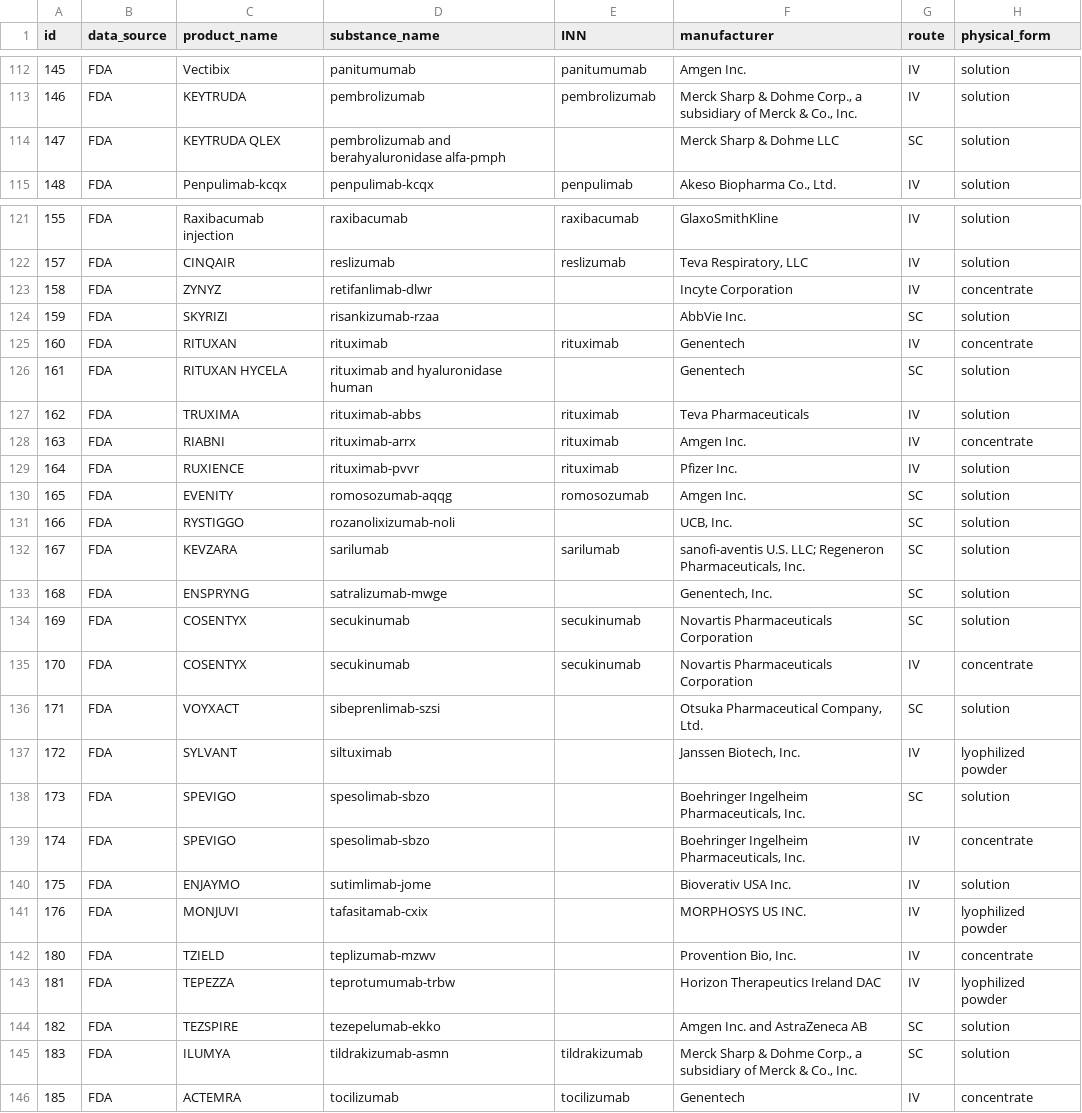
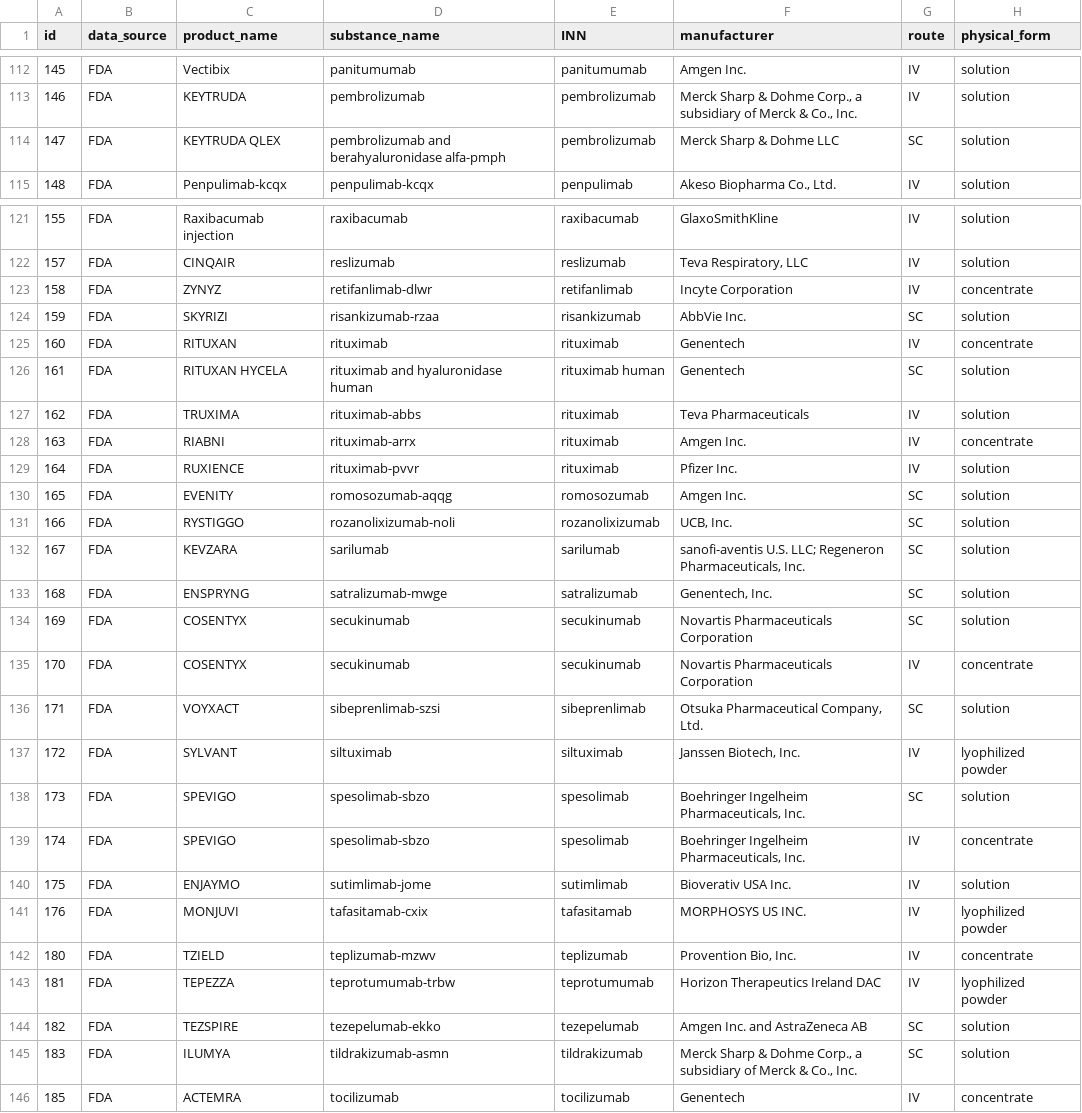
Before and after one commit to STARG-LEE/abswitch-mab-dashboard, a CSV file: abswitch_v2_export.csv, drawn as a sheet; only a part is shown, gaps mark what is left out; the diff covers the shown part only; the diff names each change by its address in the sheet, - before the commit and + after, or states it on an @@ line.

```diff
--- a/abswitch_v2_export.csv
+++ b/abswitch_v2_export.csv
-E114 (INN): (empty)
+E114 (INN): pembrolizumab
-E123 (INN): (empty)
+E123 (INN): retifanlimab
-E124 (INN): (empty)
+E124 (INN): risankizumab
-E126 (INN): (empty)
+E126 (INN): rituximab human
-E131 (INN): (empty)
+E131 (INN): rozanolixizumab
-E133 (INN): (empty)
+E133 (INN): satralizumab
-E136 (INN): (empty)
+E136 (INN): sibeprenlimab
-E137 (INN): (empty)
+E137 (INN): siltuximab
-E138:E139 (INN): (empty)
+E138:E139 (INN): spesolimab
-E140 (INN): (empty)
+E140 (INN): sutimlimab
-E141 (INN): (empty)
+E141 (INN): tafasitamab
-E142 (INN): (empty)
+E142 (INN): teplizumab
-E143 (INN): (empty)
+E143 (INN): teprotumumab
-E144 (INN): (empty)
+E144 (INN): tezepelumab
```
Also changed, not shown: 54 edited cells elsewhere in this file, 1 other file.
